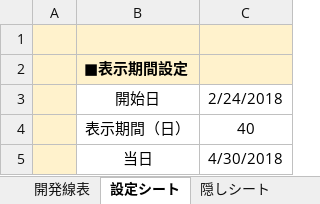
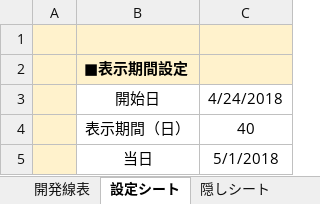
Before and after one commit to eisuke1106/RedmineToExcel, an Excel workbook: RedmineToExcel/Files/base.xlsm, sheet 設定シート, drawn as a sheet; values as stored, in another font and other column widths than the file's, no borders; the diff names each change by its address in the sheet, - before the commit and + after, or states it on an @@ line.

```diff
--- a/RedmineToExcel/Files/base.xlsm (sheet 設定シート)
+++ b/RedmineToExcel/Files/base.xlsm (sheet 設定シート)
-C3: 2/24/2018
+C3: 4/24/2018
-C5: 4/30/2018
+C5: 5/1/2018
```
Also changed, not shown: 5 other files.
